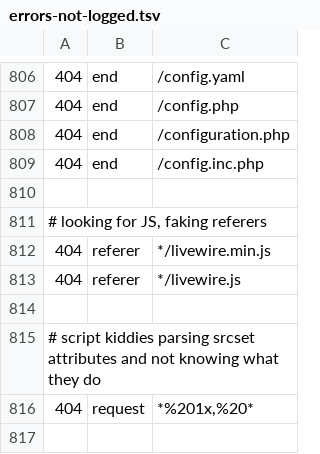
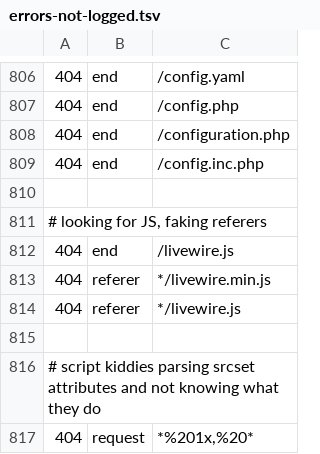
Before and after one commit to koenige/modules-default, a TSV file: configuration/errors-not-logged.tsv, drawn as a sheet; only a part is shown, gaps mark what is left out; the diff names each change by its address in the sheet, - before the commit and + after, or states it on an @@ line.

Commit message:
update error log exclusions
git-svn-id: file:///Repos/modules/default/trunk@1288 98be6e6d-ea4f-4117-9388-ed847deb6ed9

```diff
--- a/configuration/errors-not-logged.tsv
+++ b/configuration/errors-not-logged.tsv
+row 812: 404 | end | /livewire.js
```
